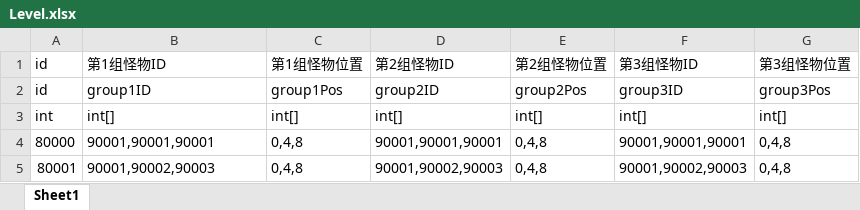
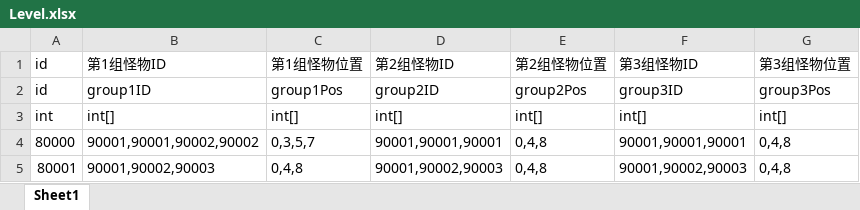
Before and after one commit to mongnanchuan/BooomConsecration, an Excel workbook: ConsecrationDemo/Configs/Level.xlsx, sheet Sheet1, drawn as a sheet; values as stored, in another font and other column widths than the file's, no borders; the diff names each change by its address in the sheet, - before the commit and + after, or states it on an @@ line.

```diff
--- a/ConsecrationDemo/Configs/Level.xlsx (sheet Sheet1)
+++ b/ConsecrationDemo/Configs/Level.xlsx (sheet Sheet1)
-B4: 90001,90001,90001
+B4: 90001,90001,90002,90002
-C4: 0,4,8
+C4: 0,3,5,7
```
Also changed, not shown: ConsecrationDemo/Configs/MonsterSkills.xlsx, 18 other files.
